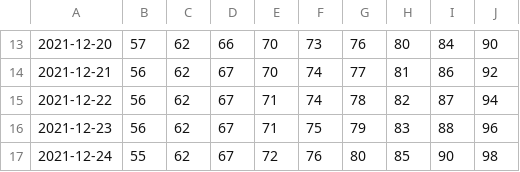
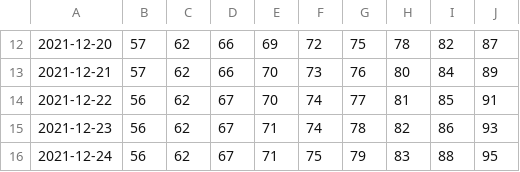
Before and after one commit to olshena/COVIDNearTerm, a CSV file: Projections/Archive/Imperial.csv, drawn as a sheet; only a part is shown, gaps mark what is left out; the diff covers the shown part only.

```diff
--- a/Projections/Archive/Imperial.csv
+++ b/Projections/Archive/Imperial.csv
@@ -13,5 +12,5 @@
-"2021-12-20","57","62","66","70","73","76","80","84","90"
-"2021-12-21","56","62","67","70","74","77","81","86","92"
-"2021-12-22","56","62","67","71","74","78","82","87","94"
-"2021-12-23","56","62","67","71","75","79","83","88","96"
-"2021-12-24","55","62","67","72","76","80","85","90","98"
+"2021-12-20","57","62","66","69","72","75","78","82","87"
+"2021-12-21","57","62","66","70","73","76","80","84","89"
+"2021-12-22","56","62","67","70","74","77","81","85","91"
+"2021-12-23","56","62","67","71","74","78","82","86","93"
+"2021-12-24","56","62","67","71","75","79","83","88","95"
```
Also changed, not shown: 1 added row, 1 removed row and 144 edited cells elsewhere in this file, 1 other file.
